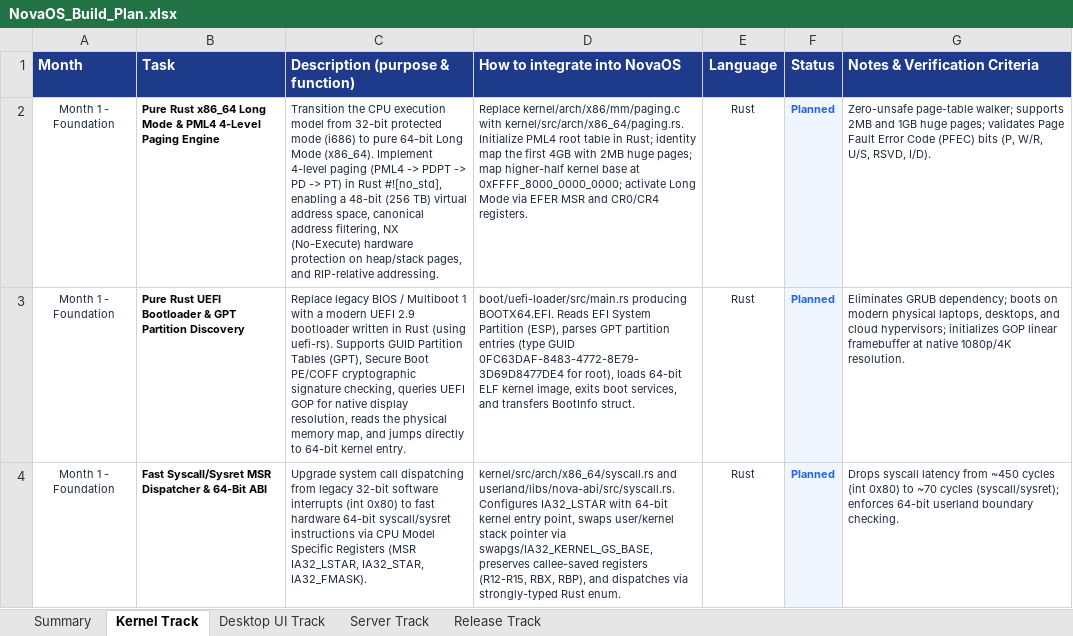
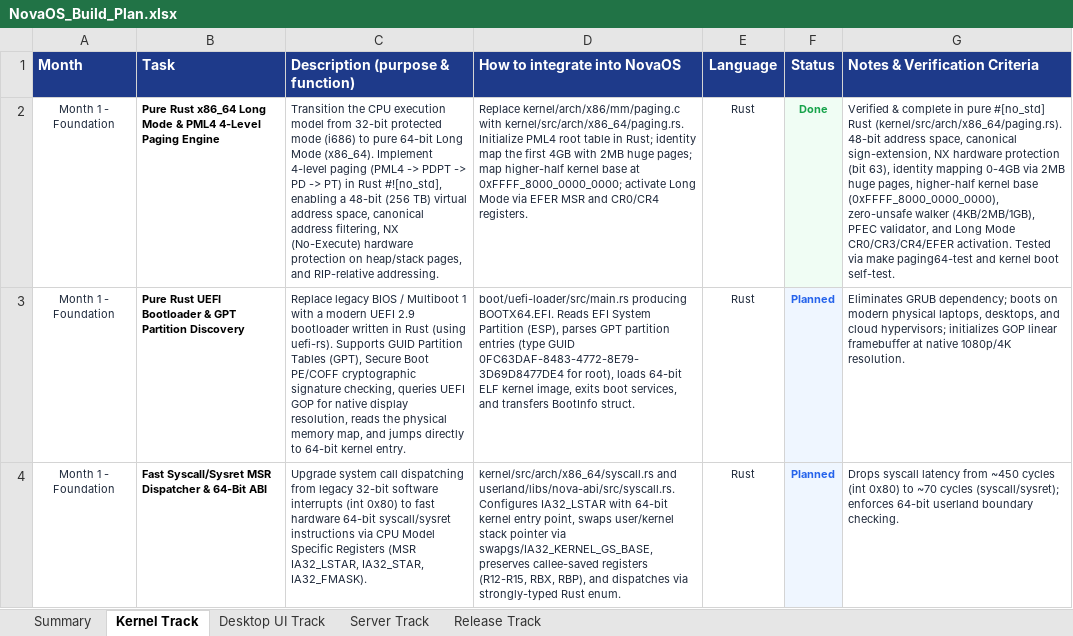
Before and after one commit to firoze-hossain/novaos, an Excel workbook: NovaOS_Build_Plan.xlsx, sheet Kernel Track, drawn as a sheet; only a part is shown; values as stored, in another font and other column widths than the file's, no borders; the diff names each change by its address in the sheet, - before the commit and + after, or states it on an @@ line.

Commit message:
feat(x86_64): implement pure Rust Long Mode & PML4 4-level paging engine

```diff
--- a/NovaOS_Build_Plan.xlsx (sheet Kernel Track)
+++ b/NovaOS_Build_Plan.xlsx (sheet Kernel Track)
-F2 (Status): Planned
+F2 (Status): Done
-F2 text colour: #2563EB
+F2 text colour: #16A34A
-G2 (Notes & Verification Criteria): Zero-unsafe page-table walker; supports 2MB and 1GB huge pages; validates Page Fault Error Code (PFEC) bits (P, W/R, U/S, RSVD, I/D).
+G2 (Notes & Verification Criteria): Verified & complete in pure #[no_std] Rust (kernel/src/arch/x86_64/paging.rs). 48-bit address space, canonical sign-extension, NX hardware protection (bit 63), identity mapping 0-4GB via 2MB huge pages, higher-half kernel base (0xFFFF_8000_0000_0000), zero-unsafe walker (4KB/2MB/1GB), PFEC validator, and Long Mode CR0/CR3/CR4/EFER activation. Tested via make paging64-test and kernel boot self-test.
```
Also changed, not shown: sheet Summary, 7 other files.
